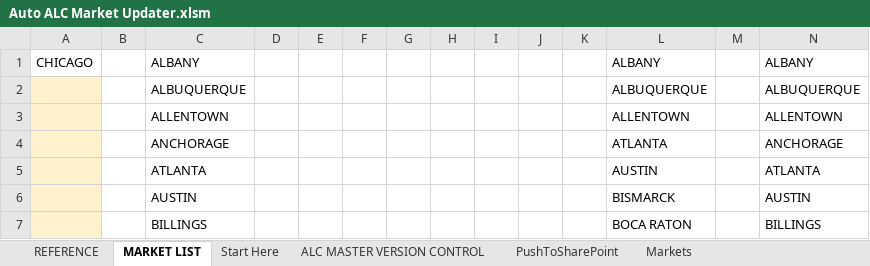
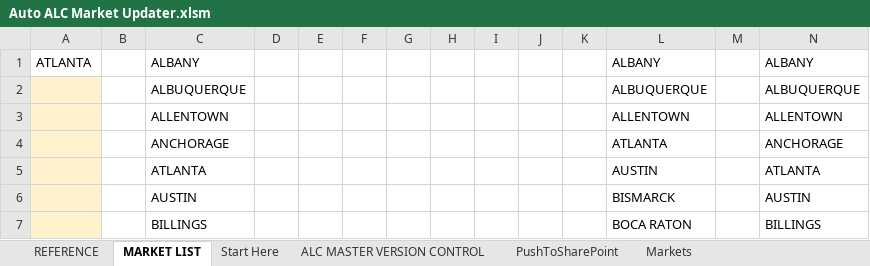
Before and after one commit to Ushadevi-velusamy/ALC, an Excel workbook: Auto ALC Market Updater.xlsm, sheet MARKET LIST, drawn as a sheet; only a part is shown; values as stored, in another font and other column widths than the file's, no borders; the diff names each change by its address in the sheet, - before the commit and + after, or states it on an @@ line.

```diff
--- a/Auto ALC Market Updater.xlsm (sheet MARKET LIST)
+++ b/Auto ALC Market Updater.xlsm (sheet MARKET LIST)
-A1: CHICAGO
+A1: ATLANTA
```
Also changed, not shown: sheet REFERENCE, 1 other file.
